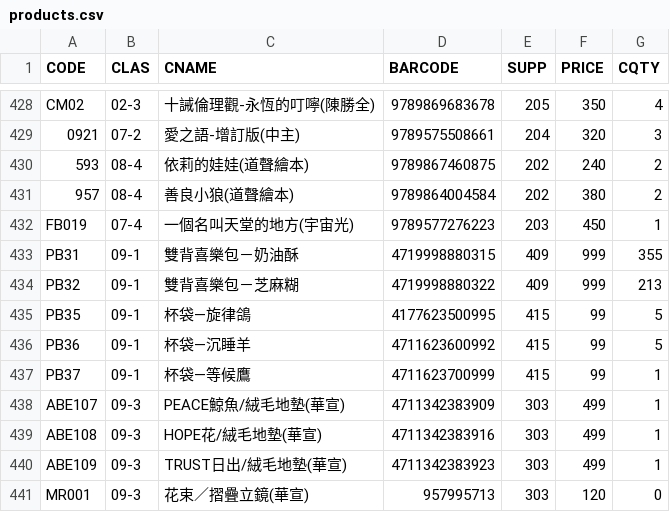
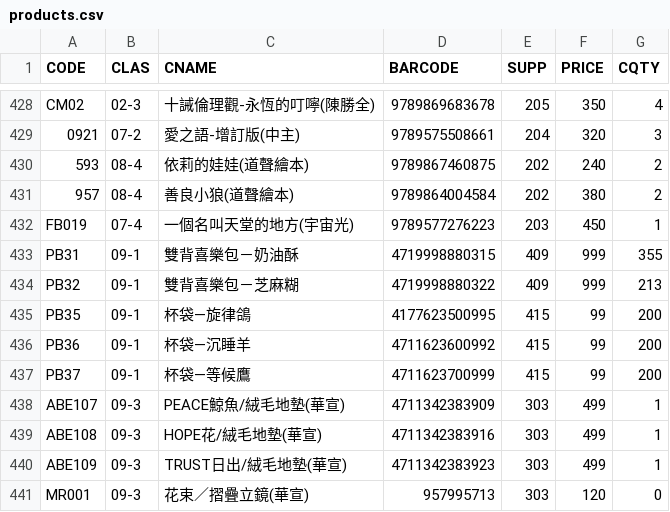
Before and after one commit to philemon86/Xy7aRt4QzKj6Lw9P, a CSV file: products.csv, drawn as a sheet; only a part is shown, gaps mark what is left out.

Commit message:
Update products.csv

```diff
--- a/products.csv
+++ b/products.csv
@@ -434,5 +434,5 @@ PB31,09-1,雙背喜樂包－奶油酥,4719998880315,409,999,355
 PB32,09-1,雙背喜樂包－芝麻糊,4719998880322,409,999,213
-PB35,09-1,杯袋—旋律鴿,4177623500995,415,99,5
-PB36,09-1,杯袋—沉睡羊,4711623600992,415,99,5
-PB37,09-1,杯袋—等候鷹,4711623700999,415,99,1
+PB35,09-1,杯袋—旋律鴿,4177623500995,415,99,200
+PB36,09-1,杯袋—沉睡羊,4711623600992,415,99,200
+PB37,09-1,杯袋—等候鷹,4711623700999,415,99,200
 ABE107,09-3,PEACE鯨魚/絨毛地墊(華宣),4711342383909,303,499,1
```
